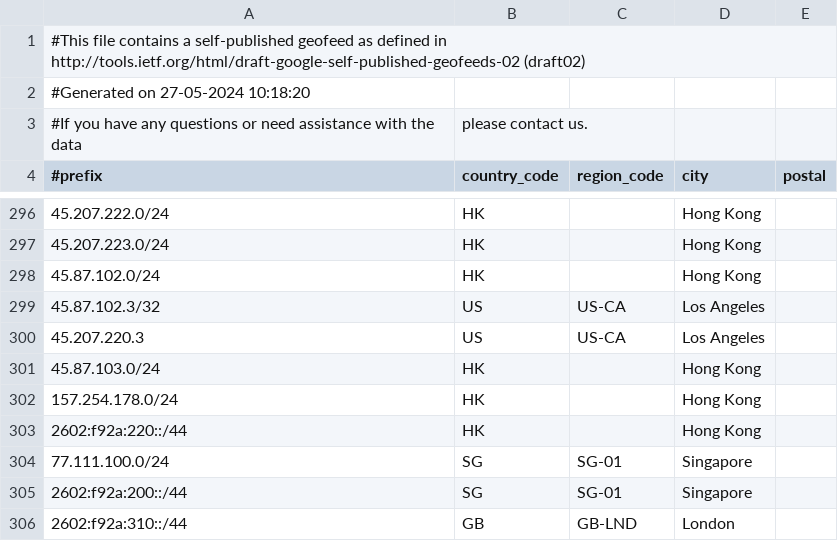
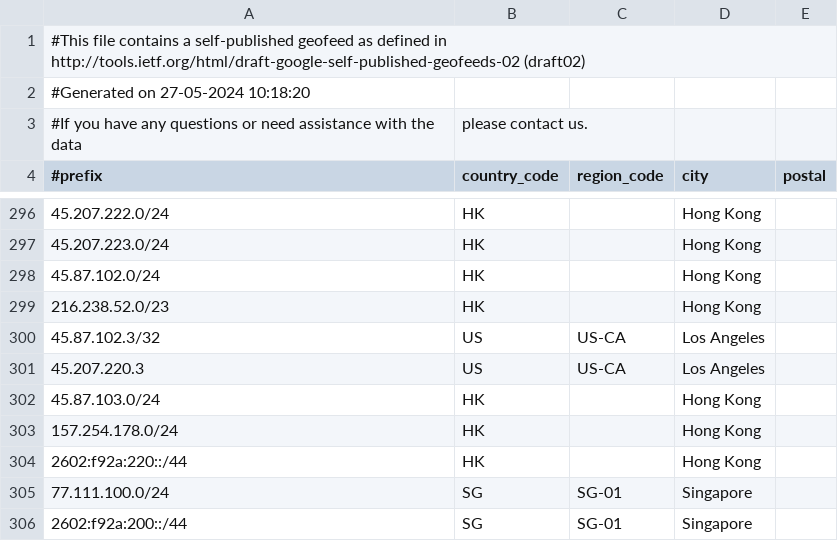
Before and after one commit to MoeDove-LLC/WEB, a CSV file: geofeed.csv, drawn as a sheet; only a part is shown, gaps mark what is left out; the shorter side is filled out with more unchanged rows.

Commit message:
Update geofeed.csv

```diff
--- a/geofeed.csv
+++ b/geofeed.csv
@@ -298,2 +298,3 @@
 45.87.102.0/24,HK,,Hong Kong,
+216.238.52.0/23,HK,,Hong Kong,
 45.87.102.3/32,US,US-CA,Los Angeles,
```
